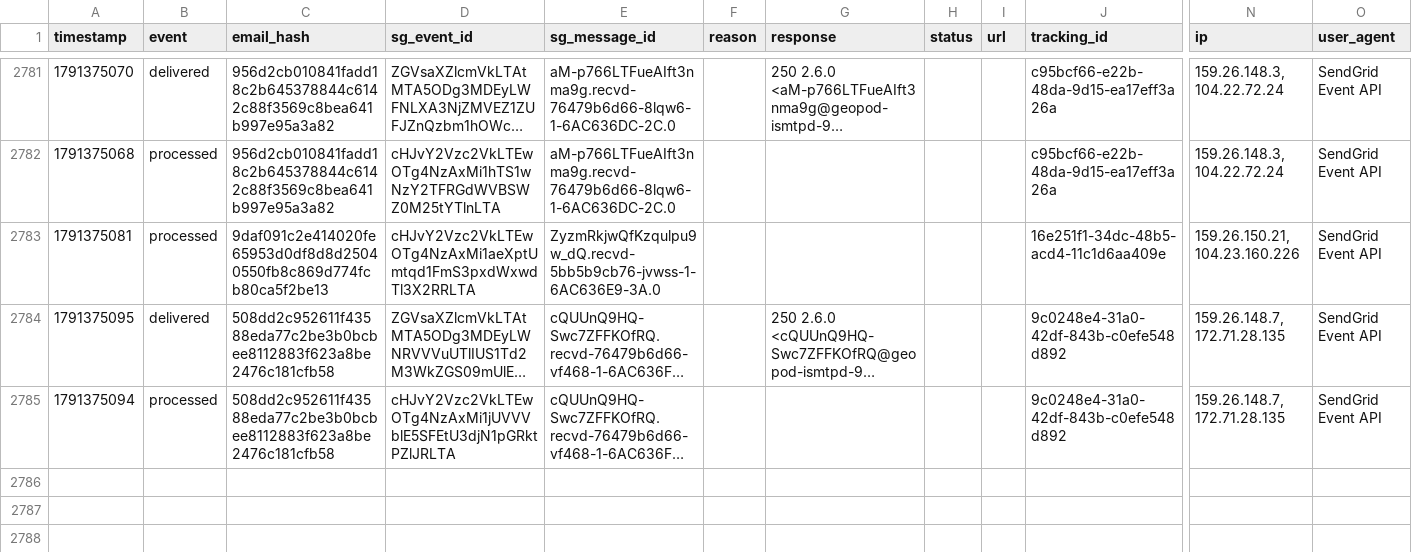
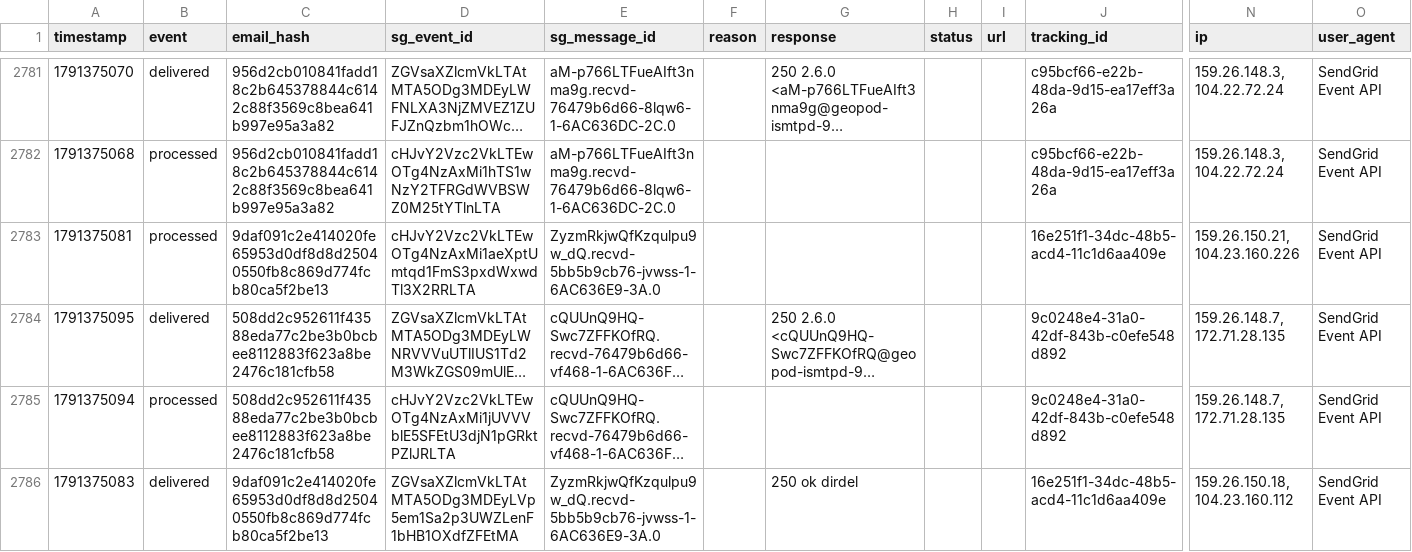
Before and after one commit to anandakeyclub-ops/permitmap-tracker, a CSV file: sendgrid_events.csv, drawn as a sheet; only a part is shown, gaps mark what is left out; long unchanged cells end in …; rows hold the shown columns only; the diff names each change by its address in the sheet, - before the commit and + after, or states it on an @@ line.

Commit message:
tracking update 2026-10-07 12:11:44

```diff
--- a/sendgrid_events.csv
+++ b/sendgrid_events.csv
+row 2786: 1791375083 | delivered | 9daf091c2e414020fe65953d0df8d8d25040550fb8c869d774fcb80ca5f2be13 | ZGVsaXZlcmVkLTAtMTA5ODg3MDEyLVp5em1Sa2p3UWZLenF1bHB1OXdfZFEtMA | ZyzmRkjwQfKzqulpu9w_dQ.recvd-5bb5b9cb76-jvwss-1-6AC636E9-3A.0 |  | 250 ok dirdel |  |  | 16e251f1-34dc-48b5-acd4-11c1d6aa409e | 159.26.150.18, 104.23.160.112 | SendGrid Event API
```
